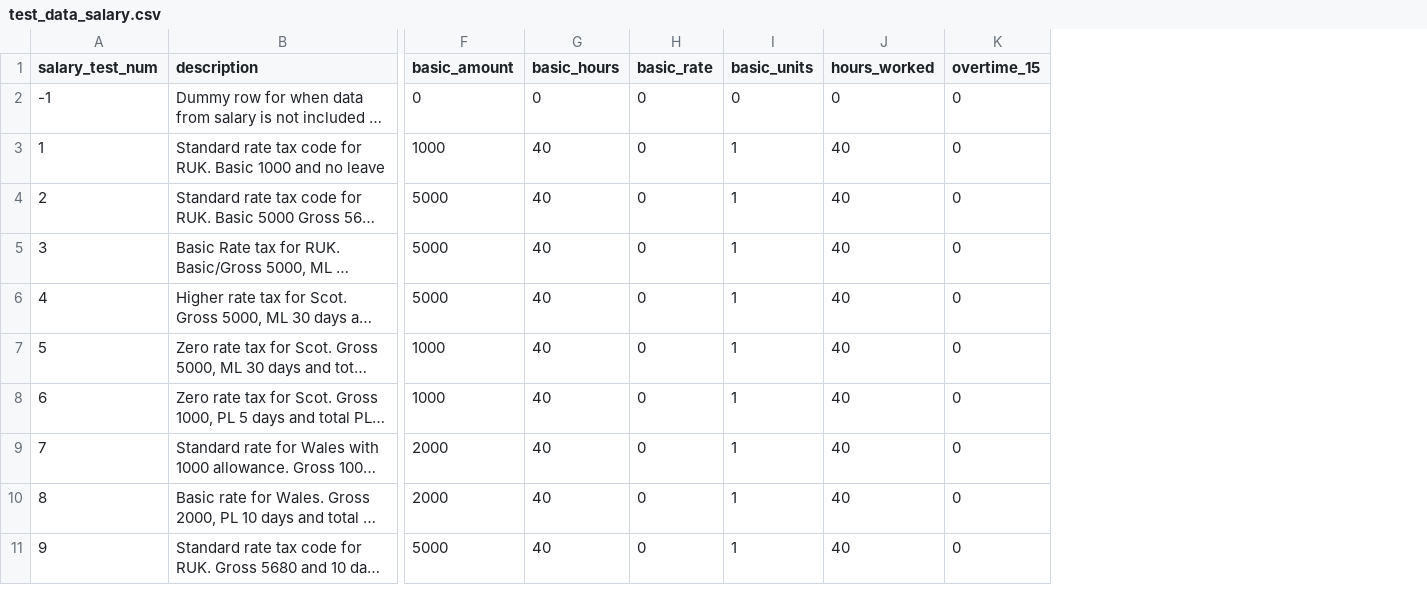
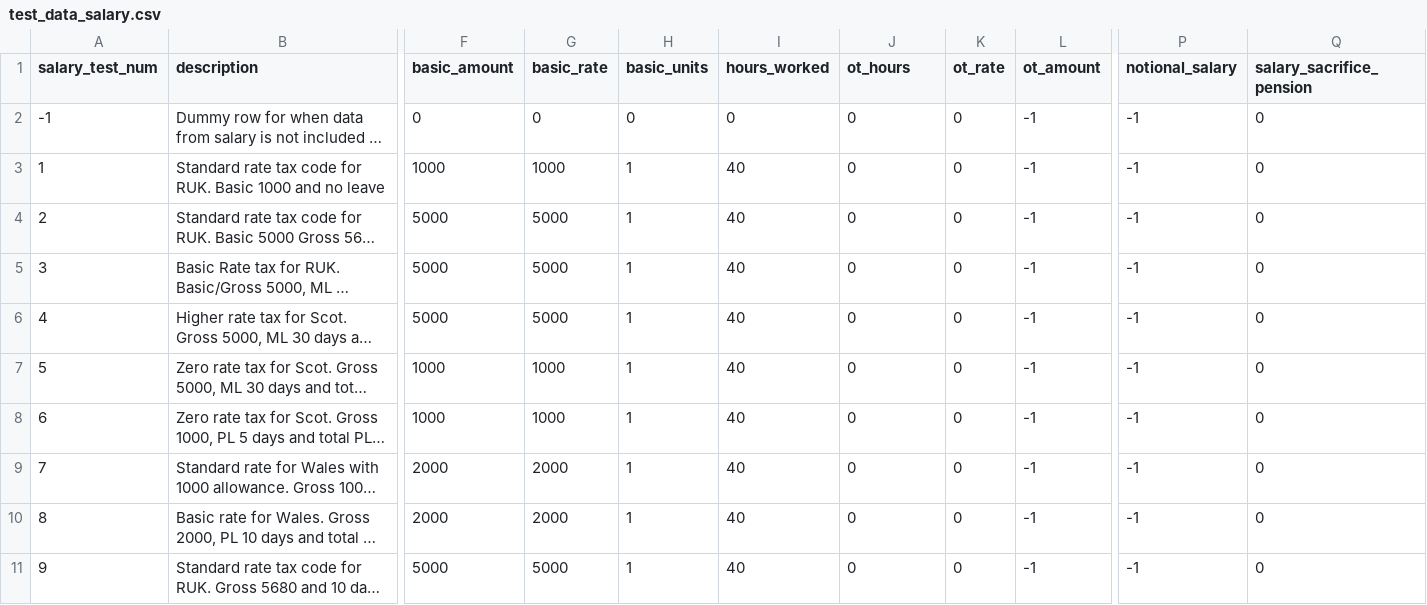
Before and after one commit to sebrown0/SUK, a CSV file: data/test_data/test_data_salary.csv, drawn as a sheet; only a part is shown, gaps mark what is left out; long unchanged cells end in …; removed rows and columns are numbered as before the commit, all else as after; the diff covers the shown part only; the diff names each change by its address in the sheet, - before the commit and + after, or states it on an @@ line.

```diff
--- a/data/test_data/test_data_salary.csv
+++ b/data/test_data/test_data_salary.csv
-column G (basic_hours), rows 2-11: 0 | 40 | 40 | 40 | 40 | 40 | 40 | 40 | 40 | 40
+column K (ot_rate), rows 2-11: all 0
+column L (ot_amount), rows 2-11: all -1
+column P (notional_salary), rows 2-11: all -1
+column Q (salary_sacrifice_pension), rows 2-11: all 0
-J1: overtime_15
+J1: ot_hours
-G3 (basic_rate): 0
+G3 (basic_rate): 1000
-G4:G6 (basic_rate): 0
+G4:G6 (basic_rate): 5000
-G7:G8 (basic_rate): 0
+G7:G8 (basic_rate): 1000
-G9:G10 (basic_rate): 0
+G9:G10 (basic_rate): 2000
-G11 (basic_rate): 0
+G11 (basic_rate): 5000
```
Also changed, not shown: 1 added row and 5 edited cells elsewhere in this file, data/test_data/test_data_aeo.csv, data/test_data/test_data_employee.csv, 10 other files.
